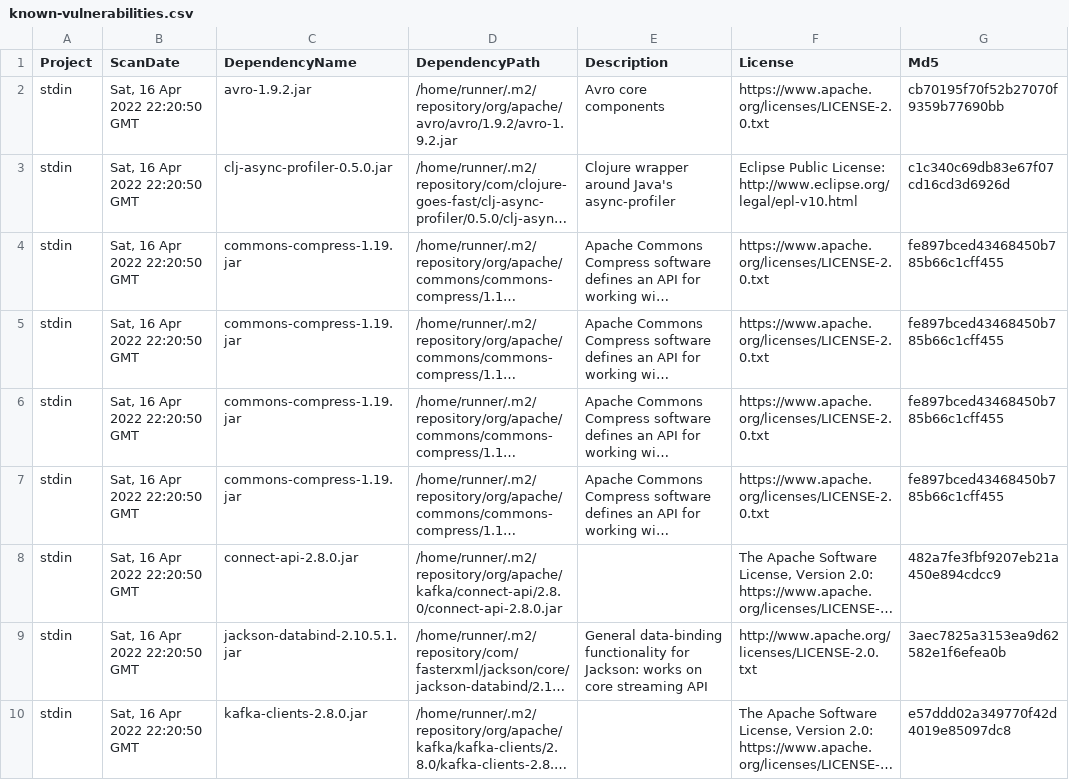
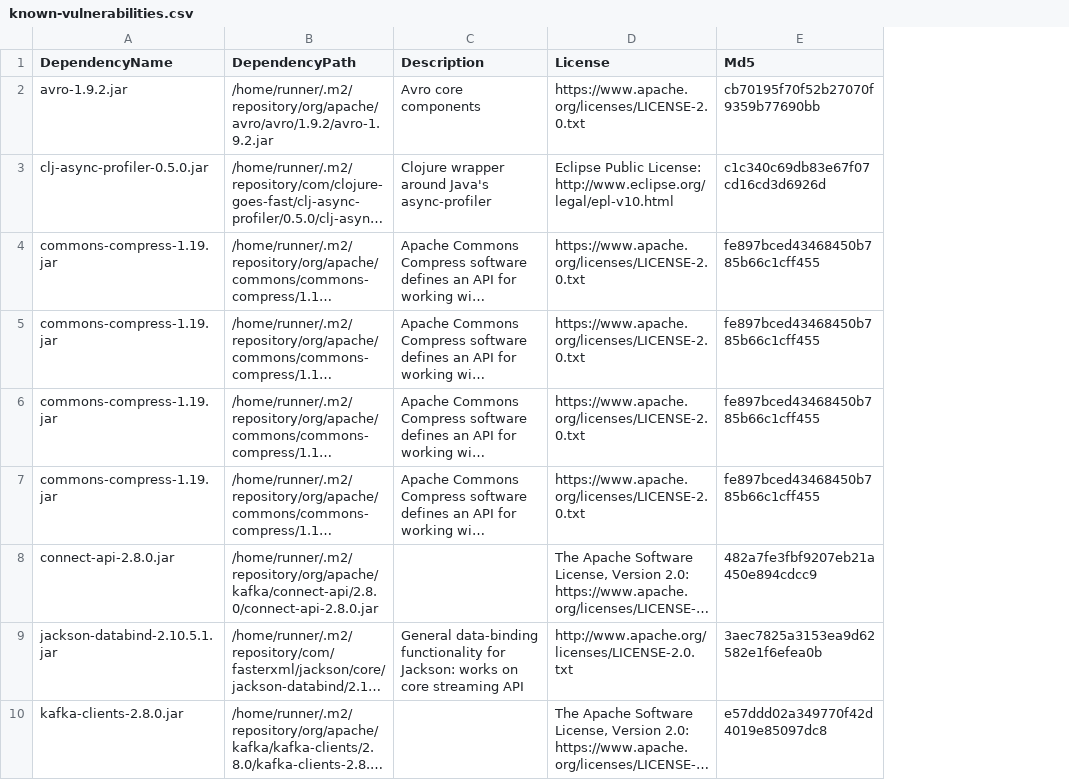
Before and after one commit to piotr-yuxuan/tsv-processing, a CSV file: doc/known-vulnerabilities.csv, drawn as a sheet; only a part is shown; long unchanged cells end in …; the diff names each change by its address in the sheet, - before the commit and + after, or states it on an @@ line.

Commit message:
Update known vulnerabilities

```diff
--- a/doc/known-vulnerabilities.csv
+++ b/doc/known-vulnerabilities.csv
-column A (Project), rows 2-10: all stdin
-column B (ScanDate), rows 2-10: all Sat, 16 Apr 2022 22:20:50 GMT
```
